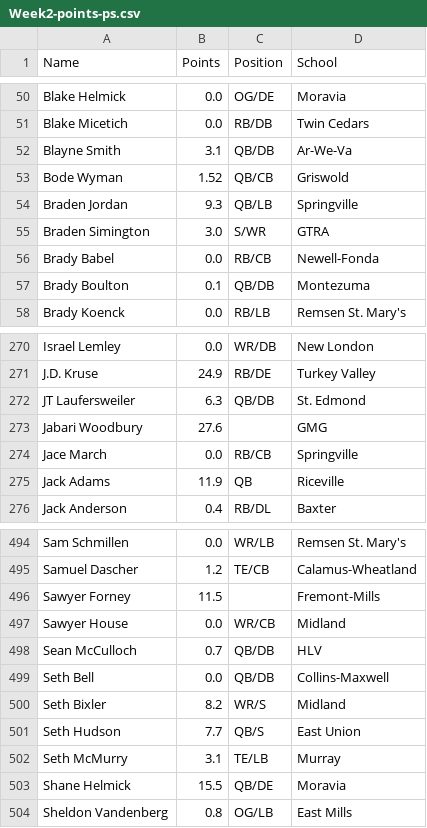
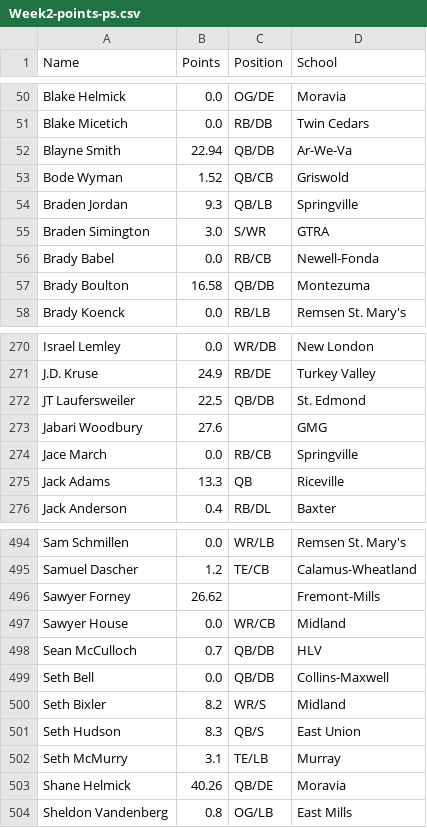
Before and after one commit to Fwiy27/8Man, a CSV file: data/Week2-points-ps.csv, drawn as a sheet; only a part is shown, gaps mark what is left out; the diff covers the shown part only.

```diff
--- a/data/Week2-points-ps.csv
+++ b/data/Week2-points-ps.csv
@@ -51,3 +51,3 @@ Blake Helmick,0.0,OG/DE,Moravia
 Blake Micetich,0.0,RB/DB,Twin Cedars
-Blayne Smith,3.1,QB/DB,Ar-We-Va
+Blayne Smith,22.94,QB/DB,Ar-We-Va
 Bode Wyman,1.52,QB/CB,Griswold
@@ -56,3 +56,3 @@ Braden Simington,3.0,S/WR,GTRA
 Brady Babel,0.0,RB/CB,Newell-Fonda
-Brady Boulton,0.1,QB/DB,Montezuma
+Brady Boulton,16.58,QB/DB,Montezuma
 Brady Koenck,0.0,RB/LB,Remsen St. Mary's
@@ -271,6 +271,6 @@ Israel Lemley,0.0,WR/DB,New London
 J.D. Kruse,24.9,RB/DE,Turkey Valley
-JT Laufersweiler,6.3,QB/DB,St. Edmond
+JT Laufersweiler,22.5,QB/DB,St. Edmond
 Jabari Woodbury,27.6,,GMG
 Jace March,0.0,RB/CB,Springville
-Jack Adams,11.9,QB,Riceville
+Jack Adams,13.3,QB,Riceville
 Jack Anderson,0.4,RB/DL,Baxter
@@ -495,3 +495,3 @@ Sam Schmillen,0.0,WR/LB,Remsen St. Mary's
 Samuel Dascher,1.2,TE/CB,Calamus-Wheatland
-Sawyer Forney,11.5,,Fremont-Mills
+Sawyer Forney,26.62,,Fremont-Mills
 Sawyer House,0.0,WR/CB,Midland
@@ -500,5 +500,5 @@ Seth Bell,0.0,QB/DB,Collins-Maxwell
 Seth Bixler,8.2,WR/S,Midland
-Seth Hudson,7.7,QB/S,East Union
+Seth Hudson,8.3,QB/S,East Union
 Seth McMurry,3.1,TE/LB,Murray
-Shane Helmick,15.5,QB/DE,Moravia
+Shane Helmick,40.26,QB/DE,Moravia
 Sheldon Vandenberg,0.8,OG/LB,East Mills
```
Also changed, not shown: 31 edited cells elsewhere in this file, data/Week2-passing-all.csv, data/Week2-passing.csv, 18 other files.
